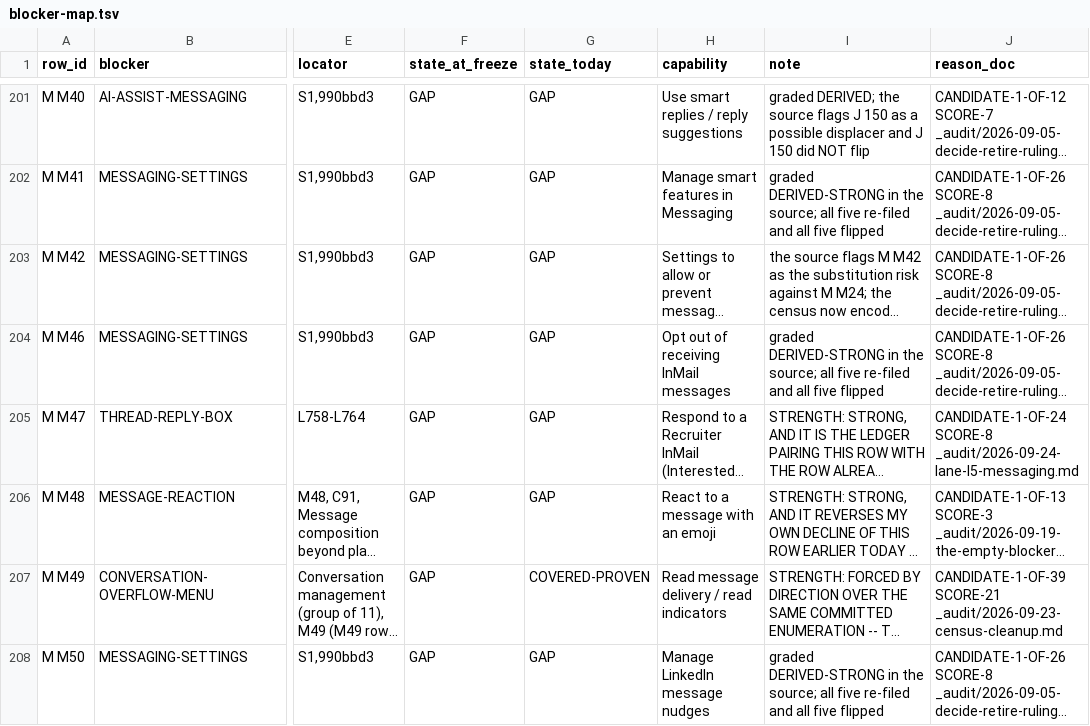
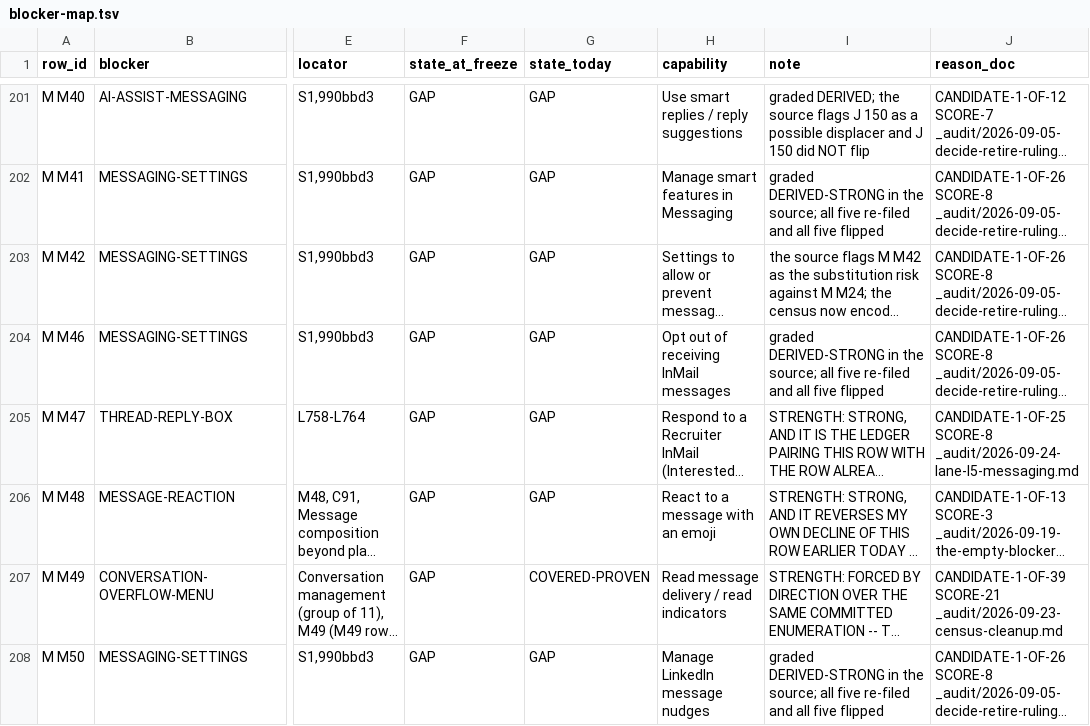
Before and after one commit to Sundeepg98/linkedin-mcp, a TSV file: _audit/_census/blocker-map.tsv, drawn as a sheet; only a part is shown, gaps mark what is left out; long unchanged cells end in …; the diff covers the shown part only; the diff names each change by its address in the sheet, - before the commit and + after, or states it on an @@ line.

```diff
--- a/_audit/_census/blocker-map.tsv
+++ b/_audit/_census/blocker-map.tsv
-J205 (reason_doc): CANDIDATE-1-OF-24 SCORE-8 _audit/2026-09-24-lane-l5-messaging.md
+J205 (reason_doc): CANDIDATE-1-OF-25 SCORE-8 _audit/2026-09-24-lane-l5-messaging.md
```
Also changed, not shown: 29 edited cells elsewhere in this file, 7 other files.
